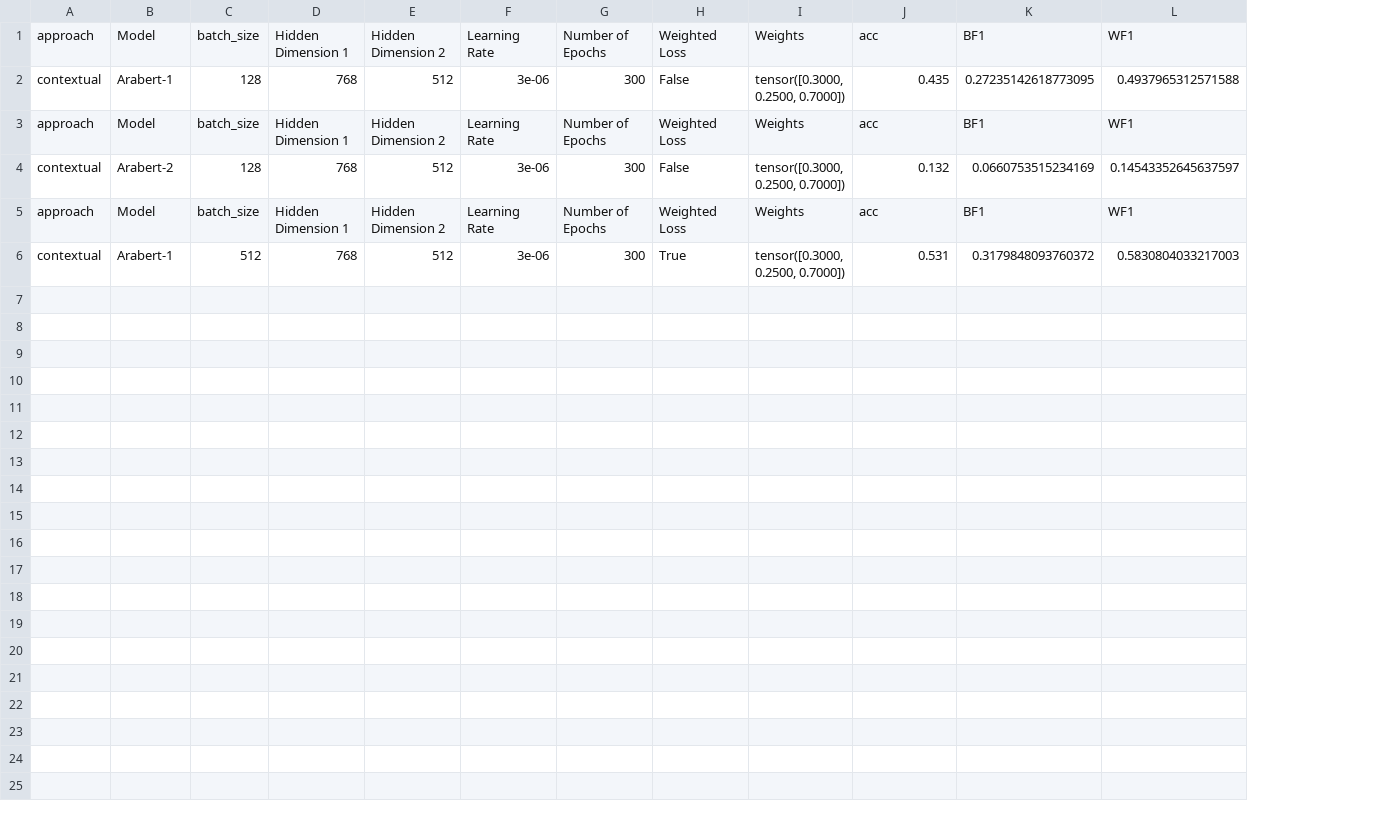
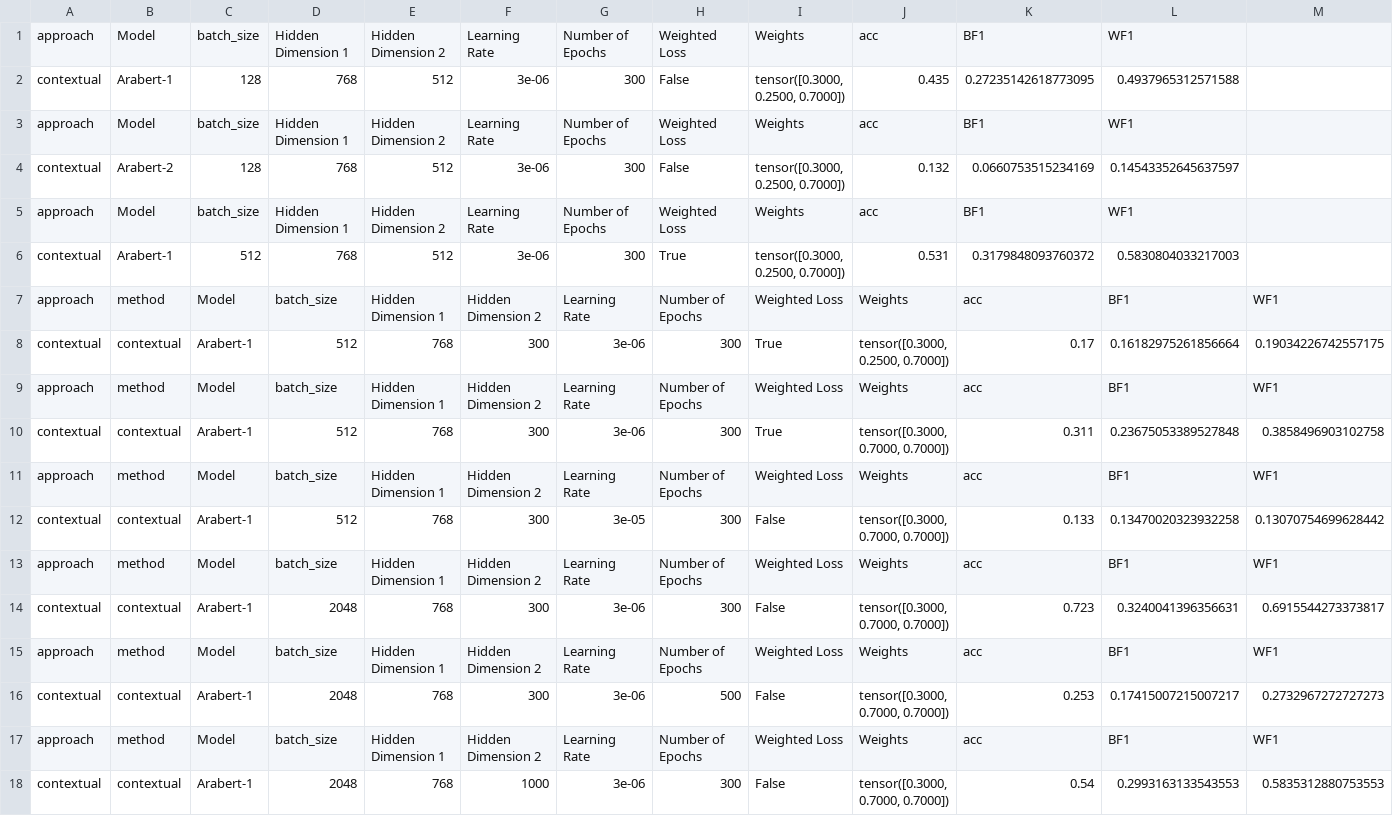
Before and after one commit to EssamWisam/Sentiment-Classification-Arabic-COVID-Tweets, a CSV file: 3-Models/Arabert/runs.csv, drawn as a sheet; the diff names each change by its address in the sheet, - before the commit and + after, or states it on an @@ line.

```diff
--- a/3-Models/Arabert/runs.csv
+++ b/3-Models/Arabert/runs.csv
+column M, empty
+row 7: approach | method | Model | batch_size | Hidden Dimension 1 | Hidden Dimension 2 | Learning Rate | Number of Epochs | Weighted Loss | Weights | acc | BF1 | WF1
+row 8: contextual | contextual | Arabert-1 | 512 | 768 | 300 | 3e-06 | 300 | True | tensor([0.3000, 0.2500, 0.7000]) | 0.17 | 0.16182975261856664 | 0.19034226742557175
+row 9: approach | method | Model | batch_size | Hidden Dimension 1 | Hidden Dimension 2 | Learning Rate | Number of Epochs | Weighted Loss | Weights | acc | BF1 | WF1
+row 10: contextual | contextual | Arabert-1 | 512 | 768 | 300 | 3e-06 | 300 | True | tensor([0.3000, 0.7000, 0.7000]) | 0.311 | 0.23675053389527848 | 0.3858496903102758
+row 11: approach | method | Model | batch_size | Hidden Dimension 1 | Hidden Dimension 2 | Learning Rate | Number of Epochs | Weighted Loss | Weights | acc | BF1 | WF1
+row 12: contextual | contextual | Arabert-1 | 512 | 768 | 300 | 3e-05 | 300 | False | tensor([0.3000, 0.7000, 0.7000]) | 0.133 | 0.13470020323932258 | 0.13070754699628442
+row 13: approach | method | Model | batch_size | Hidden Dimension 1 | Hidden Dimension 2 | Learning Rate | Number of Epochs | Weighted Loss | Weights | acc | BF1 | WF1
+row 14: contextual | contextual | Arabert-1 | 2048 | 768 | 300 | 3e-06 | 300 | False | tensor([0.3000, 0.7000, 0.7000]) | 0.723 | 0.3240041396356631 | 0.6915544273373817
+row 15: approach | method | Model | batch_size | Hidden Dimension 1 | Hidden Dimension 2 | Learning Rate | Number of Epochs | Weighted Loss | Weights | acc | BF1 | WF1
+row 16: contextual | contextual | Arabert-1 | 2048 | 768 | 300 | 3e-06 | 500 | False | tensor([0.3000, 0.7000, 0.7000]) | 0.253 | 0.17415007215007217 | 0.2732967272727273
+row 17: approach | method | Model | batch_size | Hidden Dimension 1 | Hidden Dimension 2 | Learning Rate | Number of Epochs | Weighted Loss | Weights | acc | BF1 | WF1
+row 18: contextual | contextual | Arabert-1 | 2048 | 768 | 1000 | 3e-06 | 300 | False | tensor([0.3000, 0.7000, 0.7000]) | 0.54 | 0.2993163133543553 | 0.5835312880753553
```
Also changed, not shown: 3-Models/GRU/runs.csv, 3-Models/GradientBoost/runs.csv, 32 other files.
